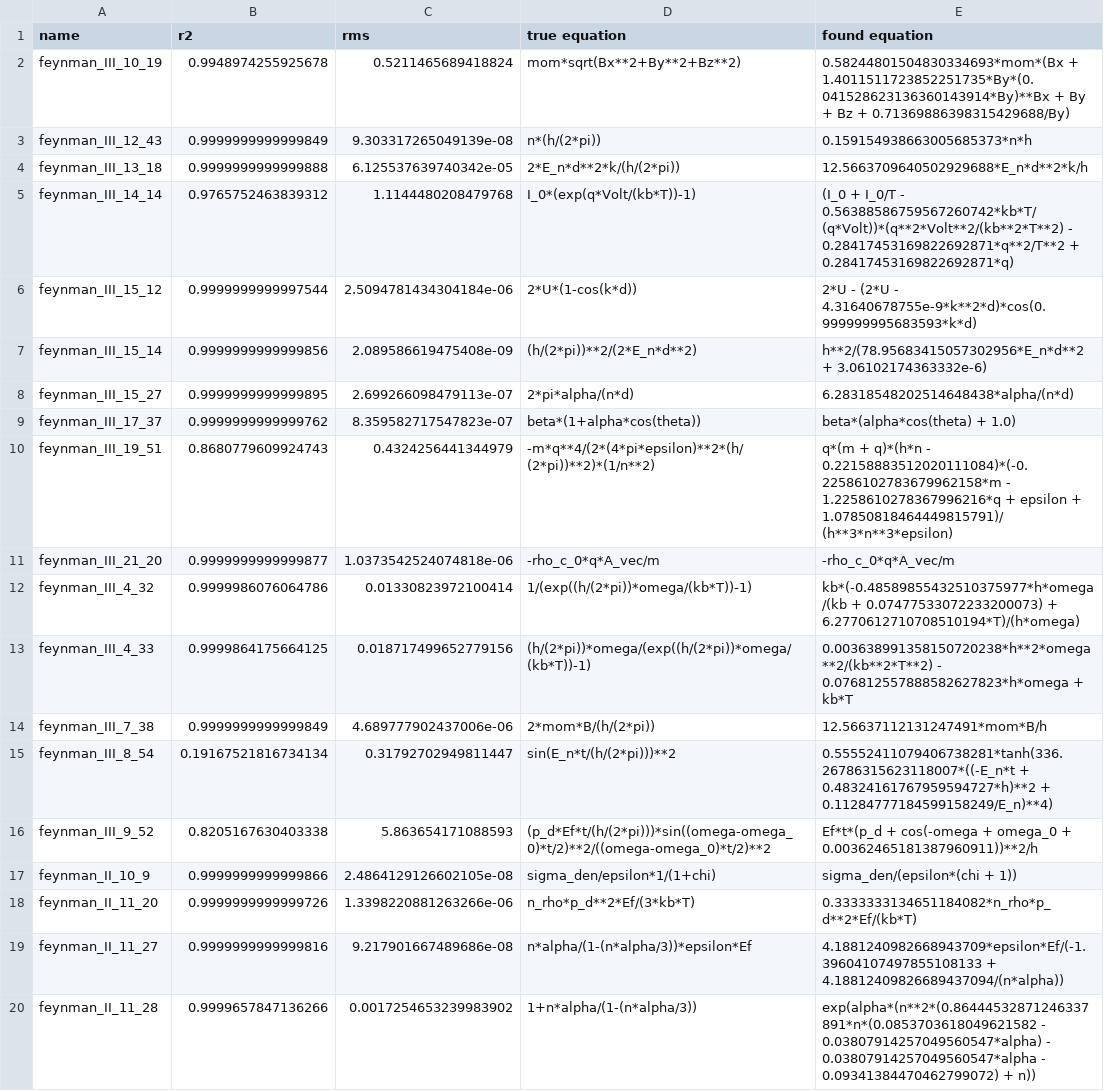
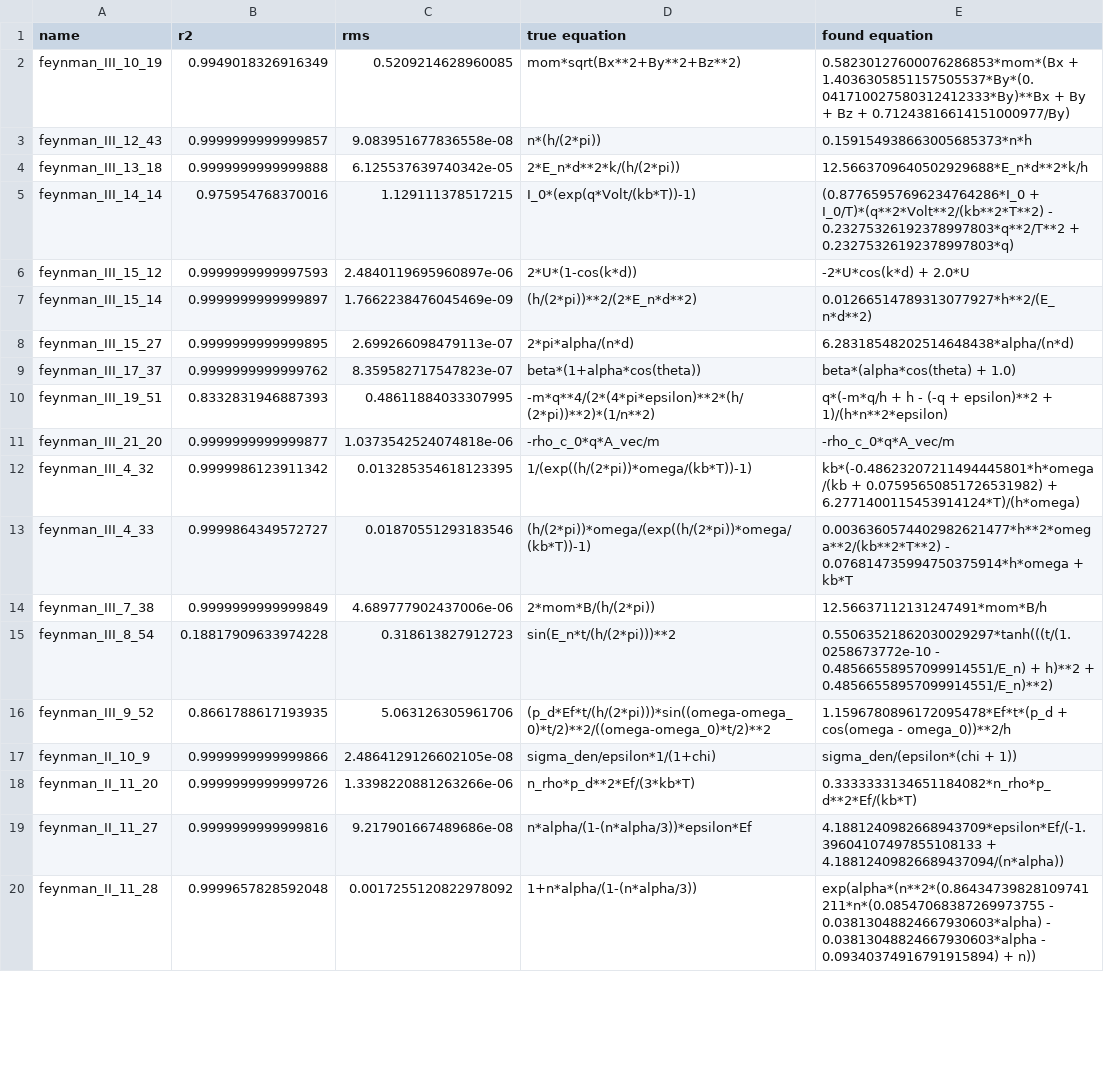
Before and after one commit to janoPig/HROCH, a CSV file: ci-test/results/feynman_win.csv, drawn as a sheet; only a part is shown; the diff covers the shown part only.

```diff
--- a/ci-test/results/feynman_win.csv
+++ b/ci-test/results/feynman_win.csv
@@ -1,17 +1,17 @@
 name,r2,rms,true equation,found equation
-feynman_III_10_19,0.9948974255925678,0.5211465689418824, mom*sqrt(Bx**2+By**2+Bz**2),0.58244801504830334693*mom*(Bx + 1.4011511723852251735*By*(0.041528623136360143914*By)**Bx + By + Bz + 0.71369886398315429688/By)
-feynman_III_12_43,0.9999999999999849,9.303317265049139e-08, n*(h/(2*pi)),0.159154938663005685373*n*h
+feynman_III_10_19,0.9949018326916349,0.5209214628960085, mom*sqrt(Bx**2+By**2+Bz**2),0.58230127600076286853*mom*(Bx + 1.4036305851157505537*By*(0.041710027580312412333*By)**Bx + By + Bz + 0.71243816614151000977/By)
+feynman_III_12_43,0.9999999999999857,9.083951677836558e-08, n*(h/(2*pi)),0.159154938663005685373*n*h
 feynman_III_13_18,0.9999999999999888,6.125537639740342e-05, 2*E_n*d**2*k/(h/(2*pi)),12.5663709640502929688*E_n*d**2*k/h
-feynman_III_14_14,0.9765752463839312,1.1144480208479768, I_0*(exp(q*Volt/(kb*T))-1),(I_0 + I_0/T - 0.56388586759567260742*kb*T/(q*Volt))*(q**2*Volt**2/(kb**2*T**2) - 0.28417453169822692871*q**2/T**2 + 0.28417453169822692871*q)
-feynman_III_15_12,0.9999999999997544,2.5094781434304184e-06, 2*U*(1-cos(k*d)),2*U - (2*U - 4.31640678755e-9*k**2*d)*cos(0.999999995683593*k*d)
-feynman_III_15_14,0.9999999999999856,2.089586619475408e-09, (h/(2*pi))**2/(2*E_n*d**2),h**2/(78.95683415057302956*E_n*d**2 + 3.06102174363332e-6)
+feynman_III_14_14,0.975954768370016,1.129111378517215, I_0*(exp(q*Volt/(kb*T))-1),(0.87765957696234764286*I_0 + I_0/T)*(q**2*Volt**2/(kb**2*T**2) - 0.23275326192378997803*q**2/T**2 + 0.23275326192378997803*q)
+feynman_III_15_12,0.9999999999997593,2.4840119695960897e-06, 2*U*(1-cos(k*d)),-2*U*cos(k*d) + 2.0*U
+feynman_III_15_14,0.9999999999999897,1.7662238476045469e-09, (h/(2*pi))**2/(2*E_n*d**2),0.01266514789313077927*h**2/(E_n*d**2)
 feynman_III_15_27,0.9999999999999895,2.699266098479113e-07, 2*pi*alpha/(n*d),6.28318548202514648438*alpha/(n*d)
 feynman_III_17_37,0.9999999999999762,8.359582717547823e-07, beta*(1+alpha*cos(theta)),beta*(alpha*cos(theta) + 1.0)
-feynman_III_19_51,0.8680779609924743,0.4324256441344979, -m*q**4/(2*(4*pi*epsilon)**2*(h/(2*pi))**2)*(1/n**2),q*(m + q)*(h*n - 0.22158883512020111084)*(-0.22586102783679962158*m - 1.2258610278367996216*q + epsilon + 1.07850818464449815791)/(h**3*n**3*epsilon)
+feynman_III_19_51,0.8332831946887393,0.48611884033307995, -m*q**4/(2*(4*pi*epsilon)**2*(h/(2*pi))**2)*(1/n**2),q*(-m*q/h + h - (-q + epsilon)**2 + 1)/(h*n**2*epsilon)
 feynman_III_21_20,0.9999999999999877,1.0373542524074818e-06, -rho_c_0*q*A_vec/m,-rho_c_0*q*A_vec/m
-feynman_III_4_32,0.9999986076064786,0.01330823972100414, 1/(exp((h/(2*pi))*omega/(kb*T))-1),kb*(-0.48589855432510375977*h*omega/(kb + 0.07477533072233200073) + 6.2770612710708510194*T)/(h*omega)
-feynman_III_4_33,0.9999864175664125,0.018717499652779156, (h/(2*pi))*omega/(exp((h/(2*pi))*omega/(kb*T))-1),0.003638991358150720238*h**2*omega**2/(kb**2*T**2) - 0.076812557888582627823*h*omega + kb*T
+feynman_III_4_32,0.9999986123911342,0.013285354618123395, 1/(exp((h/(2*pi))*omega/(kb*T))-1),kb*(-0.48623207211494445801*h*omega/(kb + 0.07595650851726531982) + 6.2771400115453914124*T)/(h*omega)
+feynman_III_4_33,0.9999864349572727,0.01870551293183546, (h/(2*pi))*omega/(exp((h/(2*pi))*omega/(kb*T))-1),0.0036360574402982621477*h**2*omega**2/(kb**2*T**2) - 0.076814735994750375914*h*omega + kb*T
 feynman_III_7_38,0.9999999999999849,4.689777902437006e-06, 2*mom*B/(h/(2*pi)),12.56637112131247491*mom*B/h
-feynman_III_8_54,0.19167521816734134,0.31792702949811447, sin(E_n*t/(h/(2*pi)))**2,0.55552411079406738281*tanh(336.26786315623118007*((-E_n*t + 0.48324161767959594727*h)**2 + 0.11284777184599158249/E_n)**4)
-feynman_III_9_52,0.8205167630403338,5.863654171088593, (p_d*Ef*t/(h/(2*pi)))*sin((omega-omega_0)*t/2)**2/((omega-omega_0)*t/2)**2,Ef*t*(p_d + cos(-omega + omega_0 + 0.00362465181387960911))**2/h
+feynman_III_8_54,0.18817909633974228,0.318613827912723, sin(E_n*t/(h/(2*pi)))**2,0.55063521862030029297*tanh(((t/(1.0258673772e-10 - 0.48566558957099914551/E_n) + h)**2 + 0.48566558957099914551/E_n)**2)
+feynman_III_9_52,0.8661788617193935,5.063126305961706, (p_d*Ef*t/(h/(2*pi)))*sin((omega-omega_0)*t/2)**2/((omega-omega_0)*t/2)**2,1.1596780896172095478*Ef*t*(p_d + cos(omega - omega_0))**2/h
 feynman_II_10_9,0.9999999999999866,2.4864129126602105e-08, sigma_den/epsilon*1/(1+chi),sigma_den/(epsilon*(chi + 1))
@@ -19,2 +19,2 @@ feynman_II_11_20,0.9999999999999726,1.3398220881263266e-06, n_rho*p_d**2*Ef/(3*k
 feynman_II_11_27,0.9999999999999816,9.217901667489686e-08, n*alpha/(1-(n*alpha/3))*epsilon*Ef,4.1881240982668943709*epsilon*Ef/(-1.39604107497855108133 + 4.18812409826689437094/(n*alpha))
-feynman_II_11_28,0.9999657847136266,0.0017254653239983902, 1+n*alpha/(1-(n*alpha/3)),exp(alpha*(n**2*(0.86444532871246337891*n*(0.0853703618049621582 - 0.03807914257049560547*alpha) - 0.03807914257049560547*alpha - 0.09341384470462799072) + n))
+feynman_II_11_28,0.9999657828592048,0.0017255120822978092, 1+n*alpha/(1-(n*alpha/3)),exp(alpha*(n**2*(0.86434739828109741211*n*(0.08547068387269973755 - 0.03813048824667930603*alpha) - 0.03813048824667930603*alpha - 0.09340374916791915894) + n))
```
Also changed, not shown: 136 edited cells elsewhere in this file.
